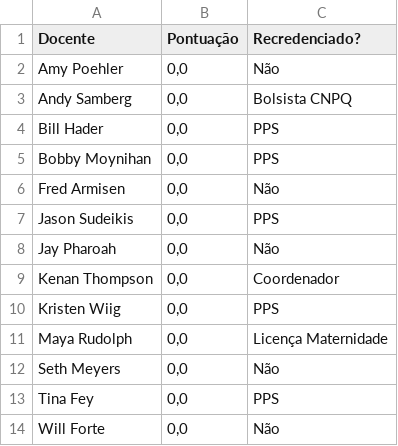
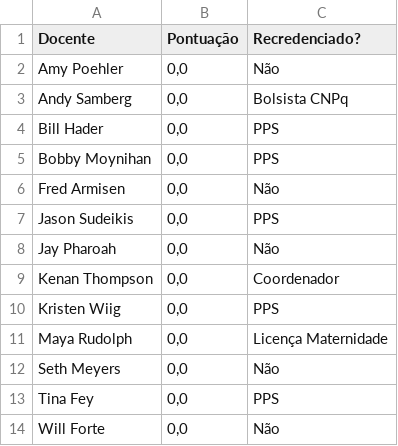
Before and after one commit to alxsn/Trabalho-java-2024, a CSV file: Casos/18/saida/1-recredenciamento.csv, drawn as a sheet.

```diff
--- a/Casos/18/saida/1-recredenciamento.csv
+++ b/Casos/18/saida/1-recredenciamento.csv
@@ -2,3 +2,3 @@ Docente;Pontuação;Recredenciado?
 Amy Poehler;0,0;Não
-Andy Samberg;0,0;Bolsista CNPQ
+Andy Samberg;0,0;Bolsista CNPq
 Bill Hader;0,0;PPS
```
Also changed, not shown: Casos/04/publicacoes.csv, Testes/01/saida/1-recredenciamento.csv, 54 other files.
